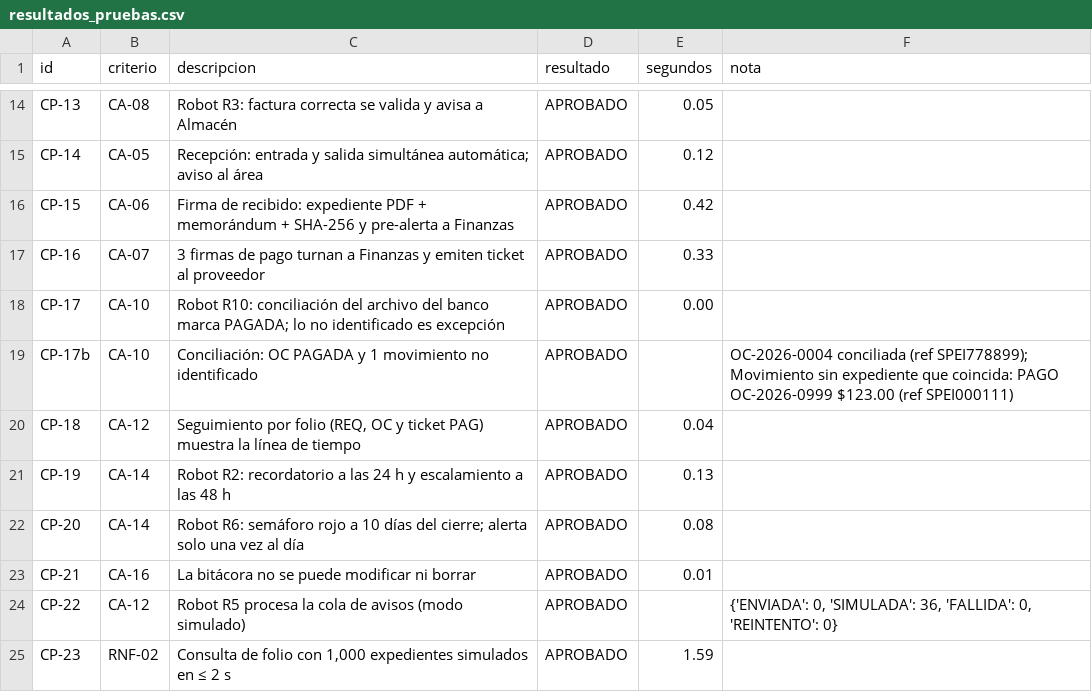
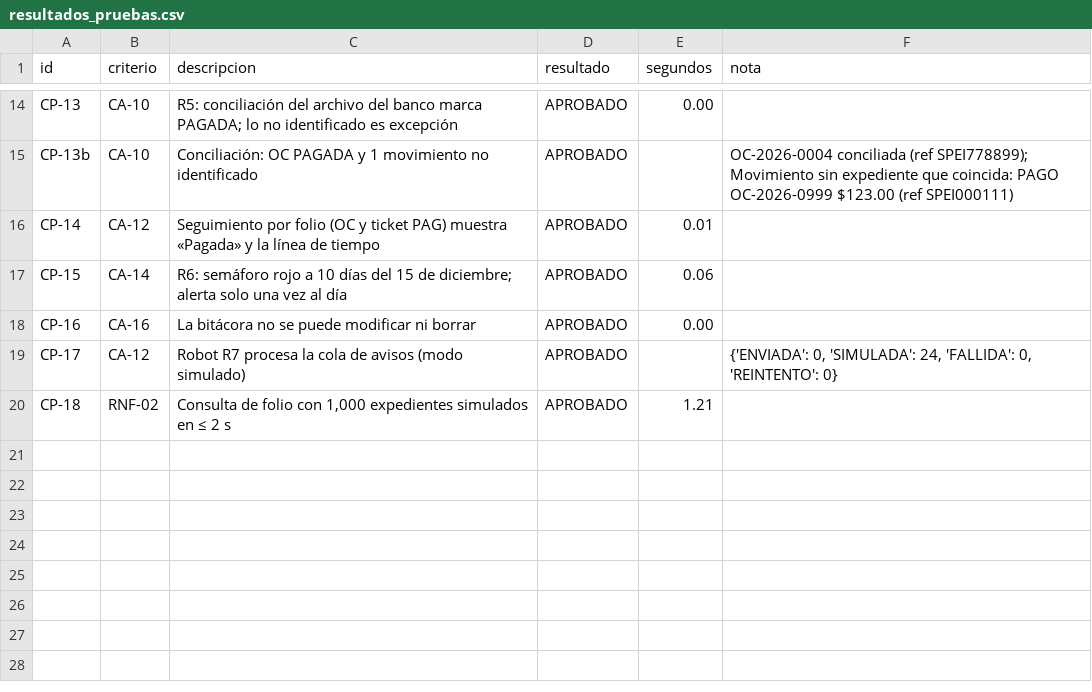
Before and after one commit to estrella18iortiz-byte/Logix_Automatizacion, a CSV file: resultados/resultados_pruebas.csv, drawn as a sheet; only a part is shown, gaps mark what is left out; removed rows and columns are numbered as before the commit, all else as after; the diff covers the shown part only; the diff names each change by its address in the sheet, - before the commit and + after, or states it on an @@ line.

Commit message:
Nuevo alcance: comunicación Adquisiciones ⇄ Recursos Financieros desde la compra aprobada
- Se quitan requisición, firmas y dictamen de proveedor (pasan antes de Logix)
- R1 registra la compra y envía la OC; Almacén confirma o reporta problema
- R3 manda el expediente a Finanzas; R4 devolución/reenvío/fecha/pago con avisos y recordatorios
- Fecha límite de pagos: 15 de diciembre
- Pruebas: 22/22, 9/9, 19/19
- README, guía, encuesta SUS y cambios al diseño

```diff
--- a/resultados/resultados_pruebas.csv
+++ b/resultados/resultados_pruebas.csv
-B14 (criterio): CA-08
+B14 (criterio): CA-10
-C14 (descripcion): Robot R3: factura correcta se valida y avisa a Almacén
+C14 (descripcion): R5: conciliación del archivo del banco marca PAGADA; lo no identificado es excepción
-E14 (segundos): 0.05
+E14 (segundos): 0.00
+row 15: CP-13b | CA-10 | Conciliación: OC PAGADA y 1 movimiento no identificado | APROBADO |  | OC-2026-0004 conciliada (ref SPEI778899); Movimiento sin expediente que coincida: PAGO OC-2026-0999 $123.00 (ref SPEI000111)
-B16 (criterio): CA-05
+B16 (criterio): CA-12
-C16 (descripcion): Recepción: entrada y salida simultánea automática; aviso al área
+C16 (descripcion): Seguimiento por folio (OC y ticket PAG) muestra «Pagada» y la línea de tiempo
-E16 (segundos): 0.12
+E16 (segundos): 0.01
-B17 (criterio): CA-06
+B17 (criterio): CA-14
-C17 (descripcion): Firma de recibido: expediente PDF + memorándum + SHA-256 y pre-alerta a Finanzas
+C17 (descripcion): R6: semáforo rojo a 10 días del 15 de diciembre; alerta solo una vez al día
-E17 (segundos): 0.42
+E17 (segundos): 0.06
-B18 (criterio): CA-07
+B18 (criterio): CA-16
-C18 (descripcion): 3 firmas de pago turnan a Finanzas y emiten ticket al proveedor
+C18 (descripcion): La bitácora no se puede modificar ni borrar
-E18 (segundos): 0.33
+E18 (segundos): 0.00
-B19 (criterio): CA-10
+B19 (criterio): CA-12
-C19 (descripcion): Robot R10: conciliación del archivo del banco marca PAGADA; lo no identificado es excepción
+C19 (descripcion): Robot R7 procesa la cola de avisos (modo simulado)
-E19 (segundos): 0.00
+E19 (segundos): (empty)
-F19 (nota): (empty)
+F19 (nota): {'ENVIADA': 0, 'SIMULADA': 24, 'FALLIDA': 0, 'REINTENTO': 0}
-row 19: CP-17b | CA-10 | Conciliación: OC PAGADA y 1 movimiento no identificado | APROBADO |  | OC-2026-0004 conciliada (ref SPEI778899); Movimiento sin expediente que coincida: PAGO OC-2026-0999 $123.00 (ref SPEI000111)
-B20 (criterio): CA-12
+B20 (criterio): RNF-02
-C20 (descripcion): Seguimiento por folio (REQ, OC y ticket PAG) muestra la línea de tiempo
+C20 (descripcion): Consulta de folio con 1,000 expedientes simulados en ≤ 2 s
-E20 (segundos): 0.04
+E20 (segundos): 1.21
-row 21: CP-19 | CA-14 | Robot R2: recordatorio a las 24 h y escalamiento a las 48 h | APROBADO | 0.13
-row 22: CP-20 | CA-14 | Robot R6: semáforo rojo a 10 días del cierre; alerta solo una vez al día | APROBADO | 0.08
-row 23: CP-21 | CA-16 | La bitácora no se puede modificar ni borrar | APROBADO | 0.01
-row 24: CP-22 | CA-12 | Robot R5 procesa la cola de avisos (modo simulado) | APROBADO |  | {'ENVIADA': 0, 'SIMULADA': 36, 'FALLIDA': 0, 'REINTENTO': 0}
-row 25: CP-23 | RNF-02 | Consulta de folio con 1,000 expedientes simulados en ≤ 2 s | APROBADO | 1.59
```
Also changed, not shown: 33 edited cells elsewhere in this file, 35 other files.
